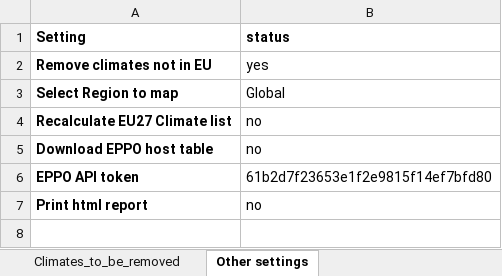
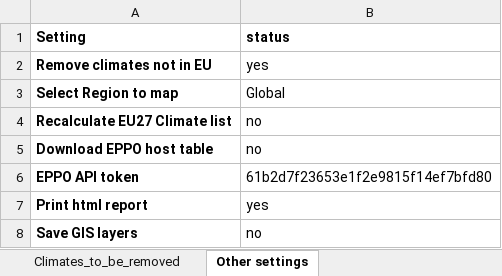
Before and after one commit to maioran/Potential-establishment-KG, an Excel workbook: Configuration/SCANClim_Configuration.xlsx, sheet Other settings, drawn as a sheet; values as stored, in another font and other column widths than the file's, no borders; the diff names each change by its address in the sheet, - before the commit and + after, or states it on an @@ line.

Commit message:
- Save GIS layers - Modified name of Supporting Information folder to Documentation - included a script to map also uncertain points/polygons (not run authomatically)

```diff
--- a/Configuration/SCANClim_Configuration.xlsx (sheet Other settings)
+++ b/Configuration/SCANClim_Configuration.xlsx (sheet Other settings)
-B7 (status): no
+B7 (status): yes
+row 8: Save GIS layers | no
```
Also changed, not shown: sheet Pest_list, 17 other files.
